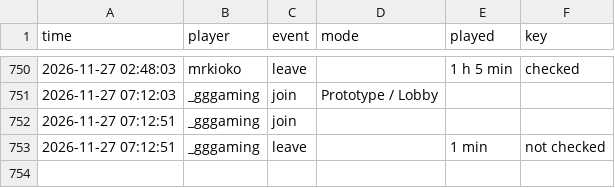
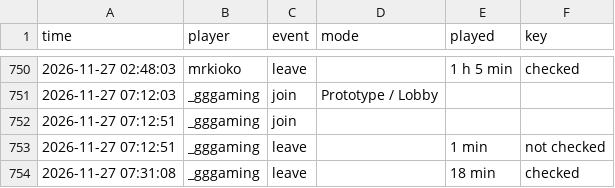
Before and after one commit to knuffiman/online-watch, a CSV file: sessions.csv, drawn as a sheet; only a part is shown, gaps mark what is left out; the diff names each change by its address in the sheet, - before the commit and + after, or states it on an @@ line.

```diff
--- a/sessions.csv
+++ b/sessions.csv
+row 754: 2026-11-27 07:31:08 | _gggaming | leave |  | 18 min | checked
```
Also changed, not shown: 1 other file.
